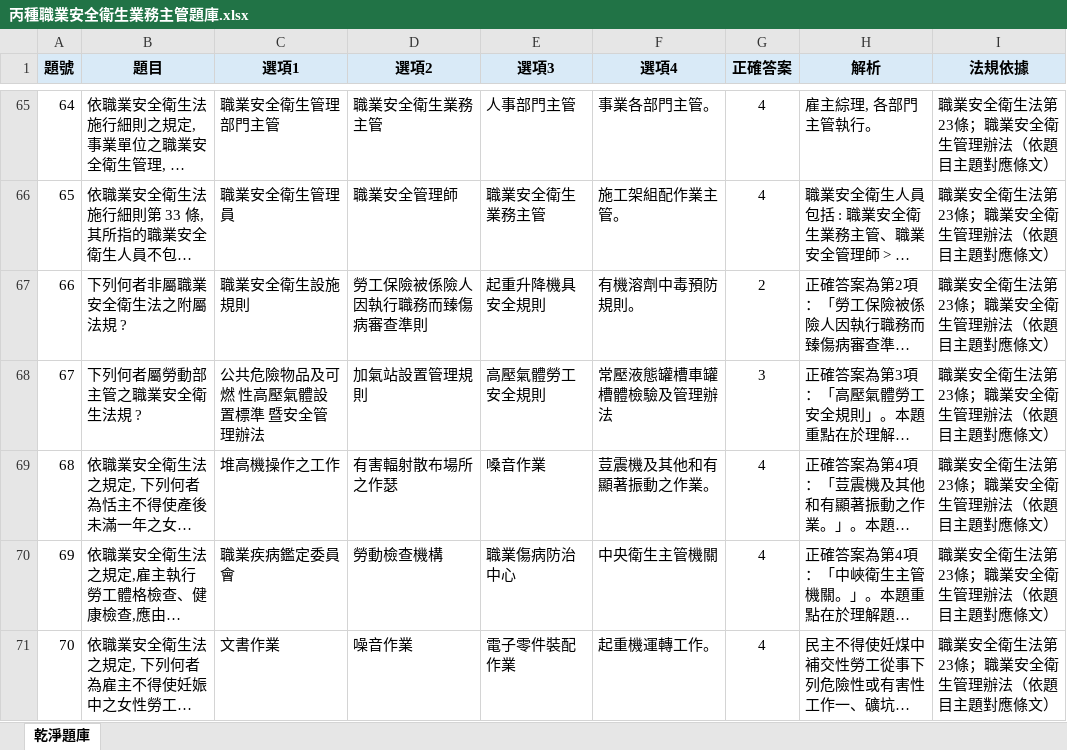
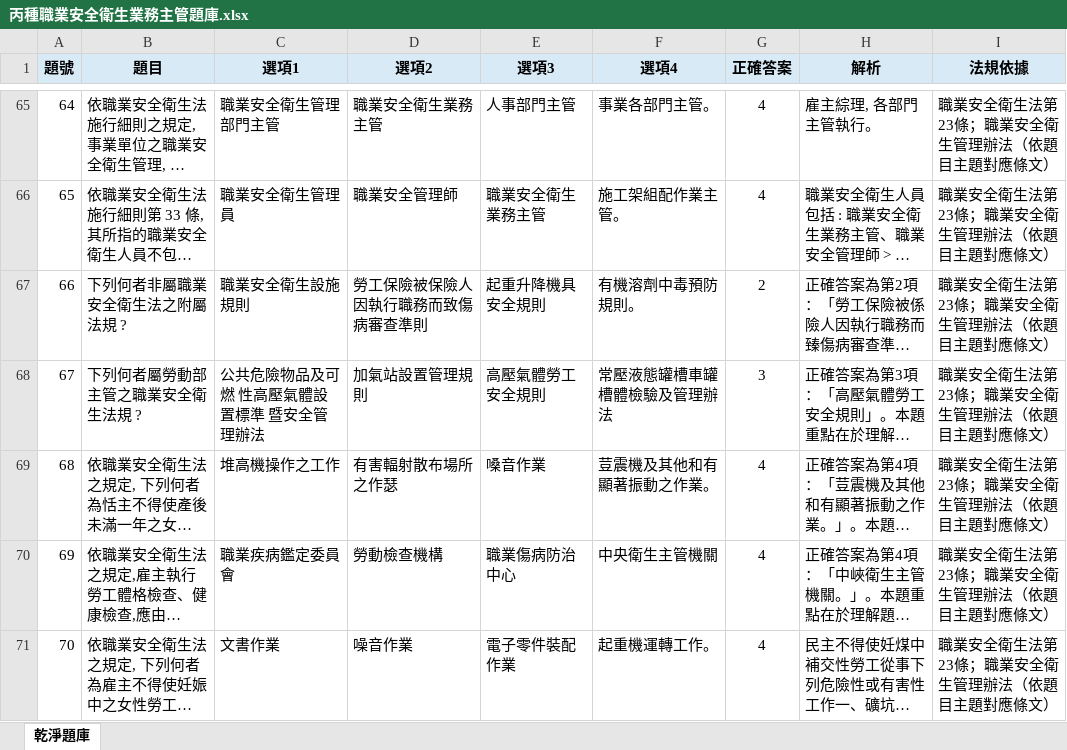
Before and after one commit to drher/drher.github.io, an Excel workbook: salf/丙種職業安全衛生業務主管題庫.xlsx, sheet 乾淨題庫, drawn as a sheet; only a part is shown, gaps mark what is left out; long unchanged cells end in …; values as stored, in another font and other column widths than the file's, no borders; the diff covers the shown part only; the diff names each change by its address in the sheet, - before the commit and + after, or states it on an @@ line.

```diff
--- a/salf/丙種職業安全衛生業務主管題庫.xlsx (sheet 乾淨題庫)
+++ b/salf/丙種職業安全衛生業務主管題庫.xlsx (sheet 乾淨題庫)
-D67 (選項2): 勞工保險被係險人因執行職務而臻傷病審查準則
+D67 (選項2): 勞工保險被保險人因執行職務而致傷病審查準則
```
Also changed, not shown: 10 edited cells elsewhere in this sheet, salf/及格.xlsx.
